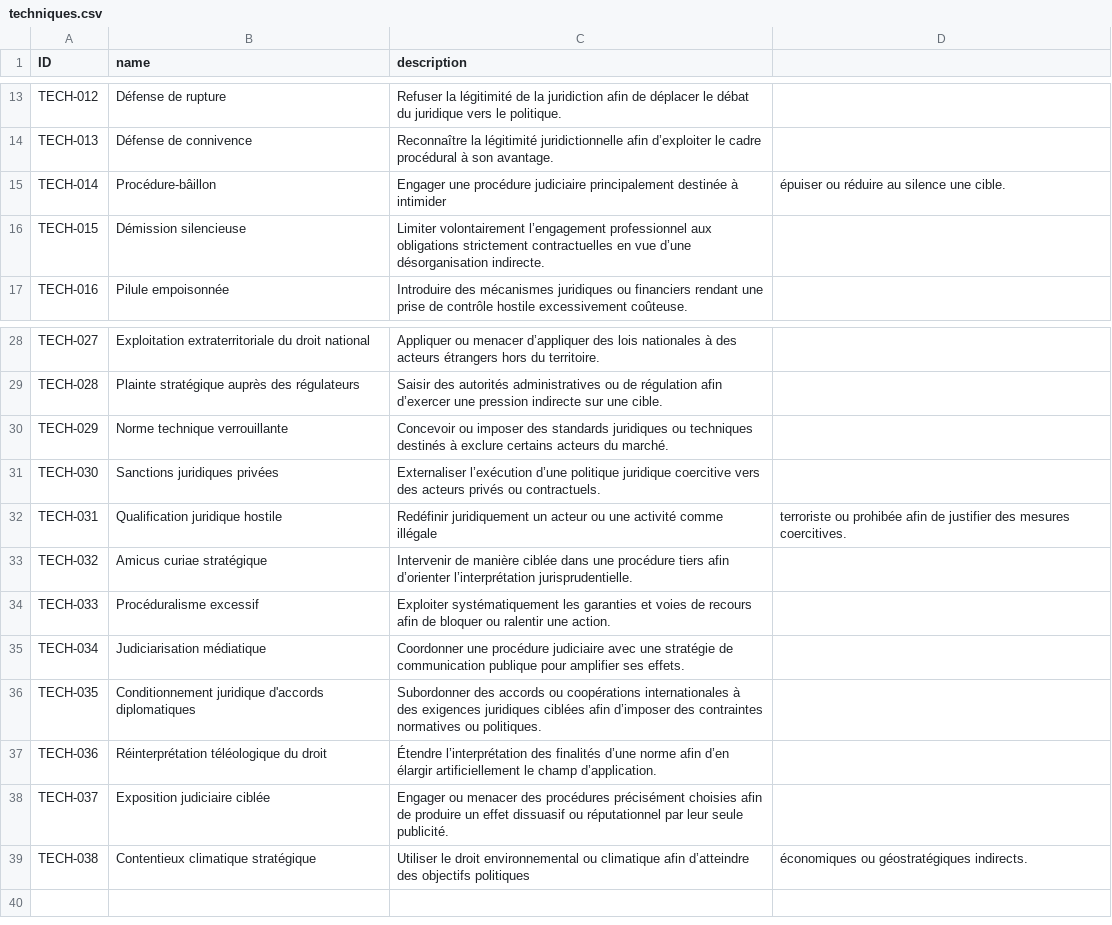
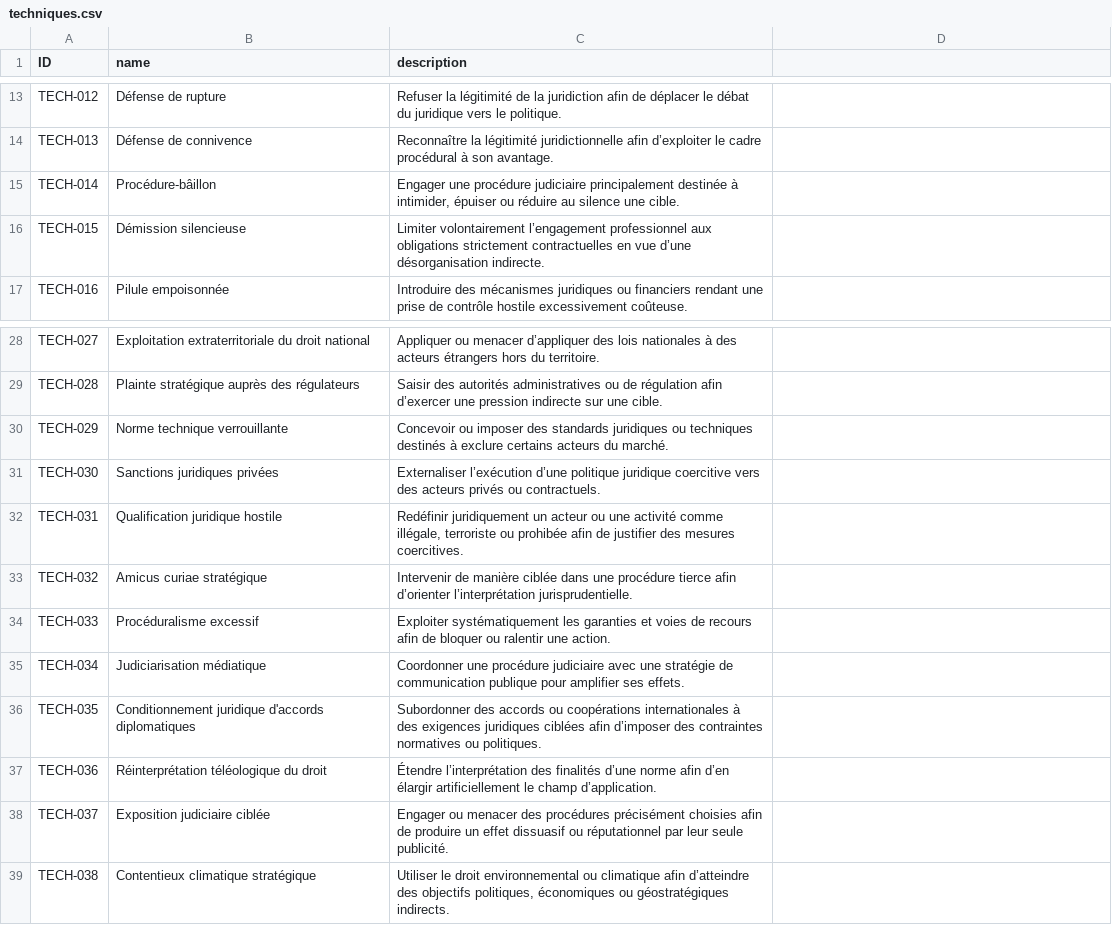
Before and after one commit to NormaProject/Matrice_IJ, a CSV file: refactor/techniques.csv, drawn as a sheet; only a part is shown, gaps mark what is left out; the diff names each change by its address in the sheet, - before the commit and + after, or states it on an @@ line.

Commit message:
Update techniques.csv

```diff
--- a/refactor/techniques.csv
+++ b/refactor/techniques.csv
-C15 (description): …destinée à intimider
+C15 (description): …destinée à intimider, épuiser ou réduire au silence une cible.
-D15: épuiser ou réduire au silence une cible.
+D15: (empty)
-C32 (description): …activité comme illégale
+C32 (description): …activité comme illégale, terroriste ou prohibée afin de justifier des mesures coercitives.
-D32: terroriste ou prohibée afin de justifier des mesures coercitives.
+D32: (empty)
-C33 (description): …une procédure tiers afin d’orienter…
+C33 (description): …une procédure tierce afin d’orienter…
-C39 (description): …des objectifs politiques
+C39 (description): …des objectifs politiques, économiques ou géostratégiques indirects.
-D39: économiques ou géostratégiques indirects.
+D39: (empty)
```
